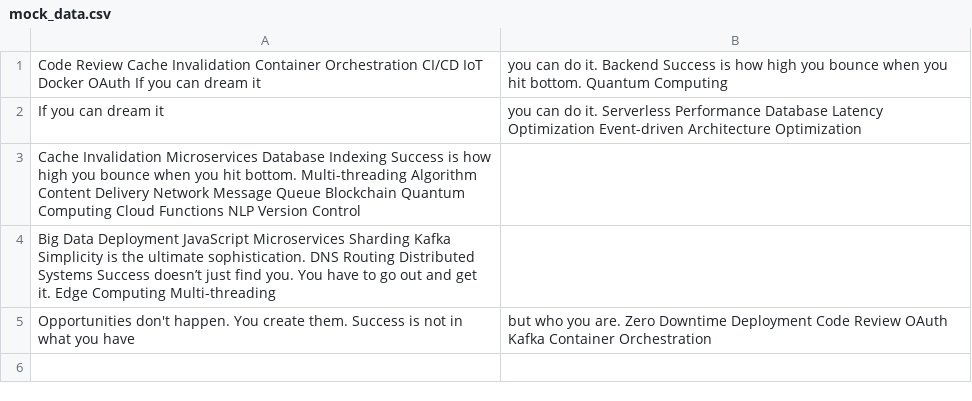
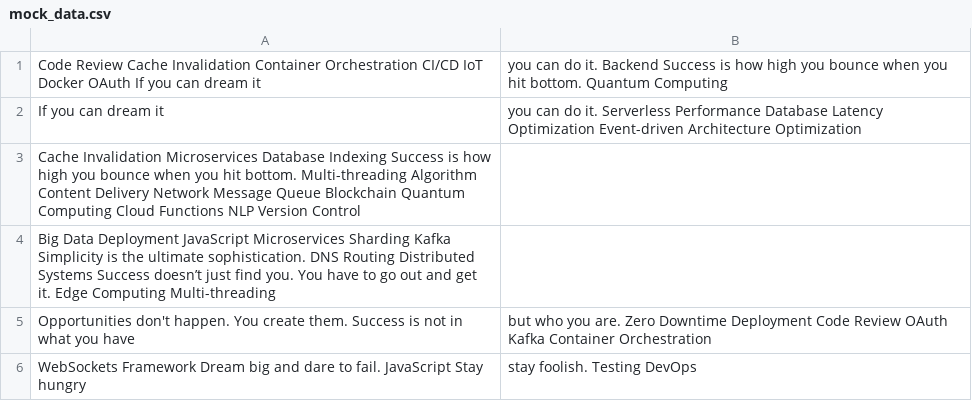
Before and after one commit to shadowdames/zululrajas4055-fedorovmaxx, a CSV file: archive/mock_data.csv, drawn as a sheet; the diff names each change by its address in the sheet, - before the commit and + after, or states it on an @@ line.

Commit message:
Updated archive

```diff
--- a/archive/mock_data.csv
+++ b/archive/mock_data.csv
+row 6: WebSockets Framework Dream big and dare to fail. JavaScript Stay hungry | stay foolish. Testing DevOps
```
Also changed, not shown: 1 other file.
